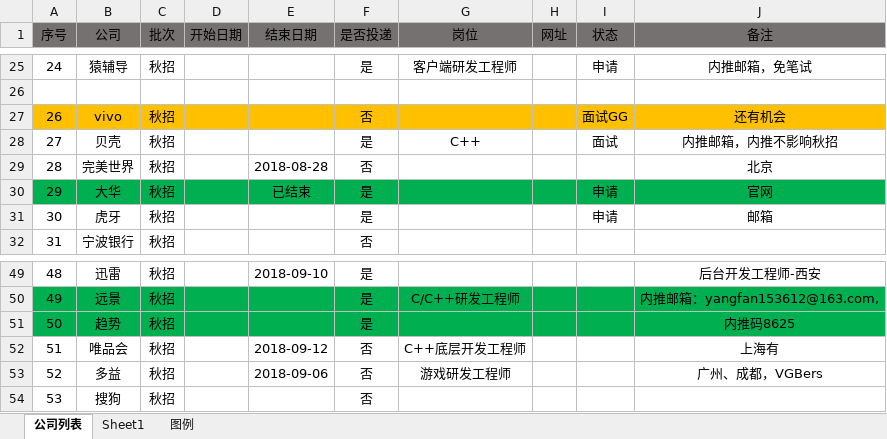
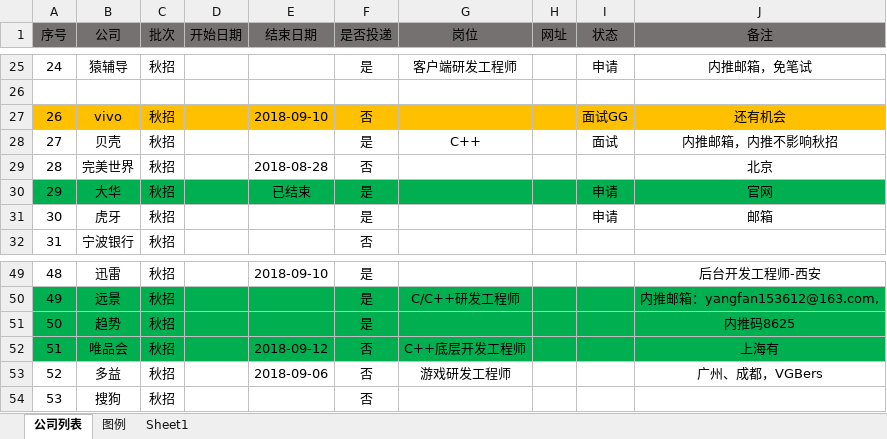
Before and after one commit to youngdream94/19Job, an Excel workbook: 19秋招信息表.xlsx, sheet 公司列表, drawn as a sheet; only a part is shown, gaps mark what is left out; values as stored, in another font and other column widths than the file's, no borders; the diff covers the shown part only; the diff names each change by its address in the sheet, - before the commit and + after, or states it on an @@ line.

```diff
--- a/19秋招信息表.xlsx (sheet 公司列表)
+++ b/19秋招信息表.xlsx (sheet 公司列表)
@@ sheet tab order changed: 公司列表 | 图例 | Sheet1 @@
-E27 (结束日期): (empty)
+E27 (结束日期): 2018-09-10
-A52:J52 fill: none
+A52:J52 fill: #00B050
```
Also changed, not shown: 2 added rows, 12 edited cells, cell formats and row numbers in column A elsewhere in this sheet, sheet 图例.
